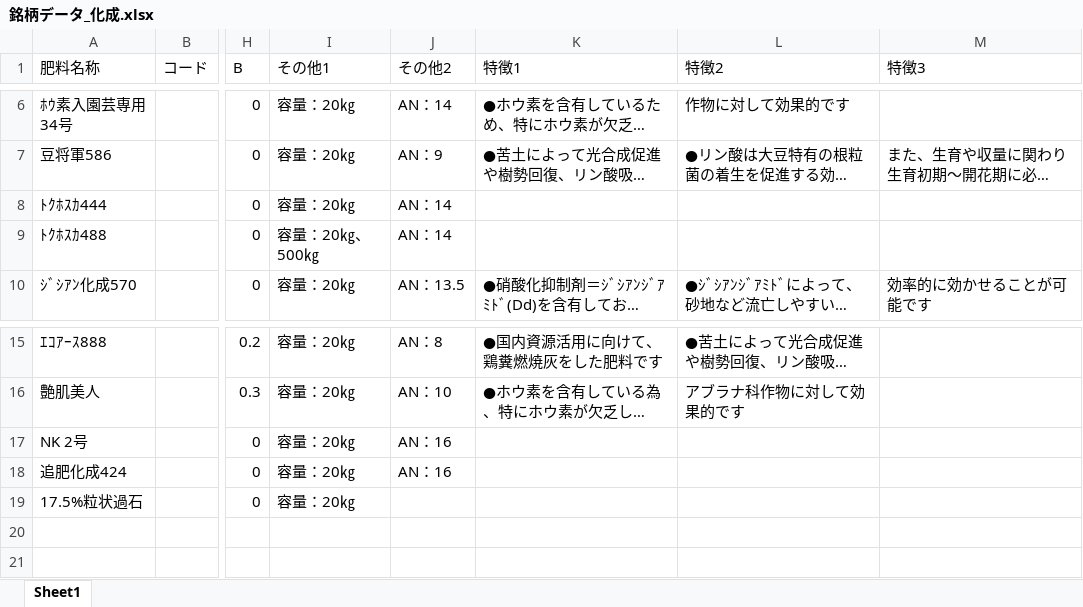
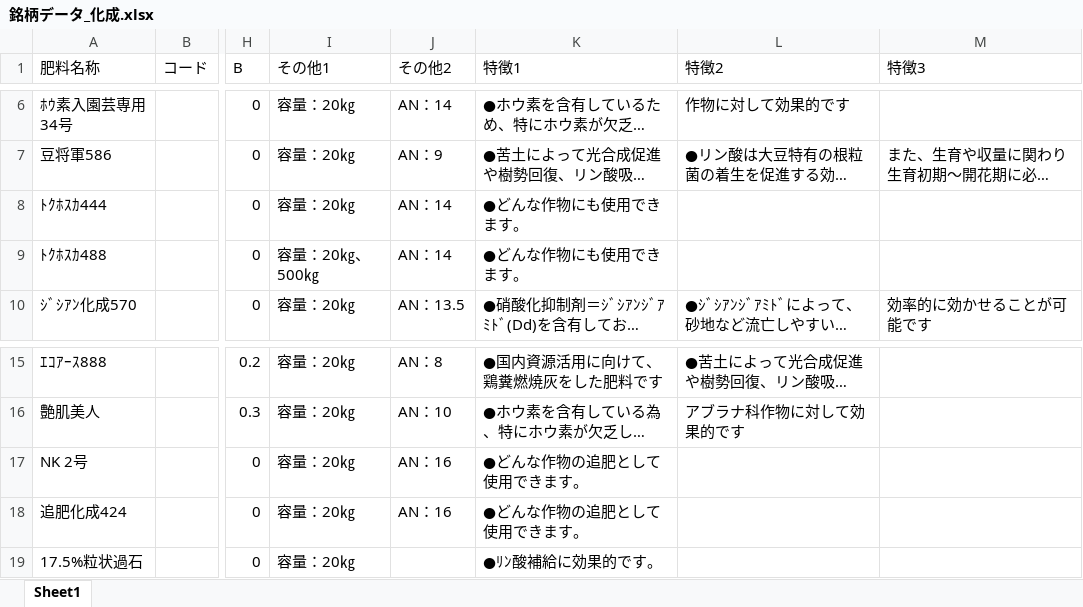
Before and after one commit to machaaki1102/panfuret, an Excel workbook: 銘柄データ_化成.xlsx, sheet Sheet1, drawn as a sheet; only a part is shown, gaps mark what is left out; long unchanged cells end in …; values as stored, in another font and other column widths than the file's, no borders; table styles not drawn; the diff names each change by its address in the sheet, - before the commit and + after, or states it on an @@ line.

Commit message:
dｄ

```diff
--- a/銘柄データ_化成.xlsx (sheet Sheet1)
+++ b/銘柄データ_化成.xlsx (sheet Sheet1)
-K8:K9 (特徴1): (empty)
+K8:K9 (特徴1): ●どんな作物にも使用できます。
-K17:K18 (特徴1): (empty)
+K17:K18 (特徴1): ●どんな作物の追肥として使用できます。
-K19 (特徴1): (empty)
+K19 (特徴1): ●ﾘﾝ酸補給に効果的です。
```
